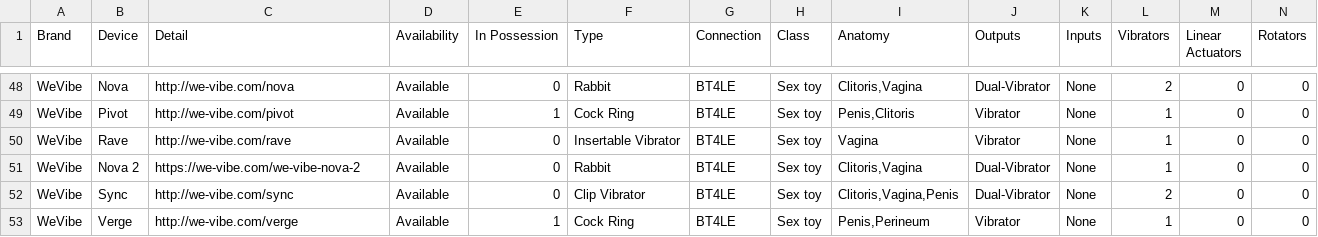
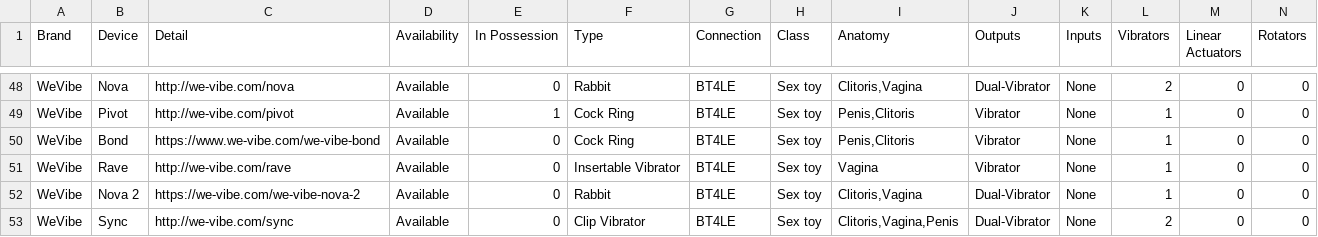
Before and after one commit to blackspherefollower/IoSTIndex, a CSV file: src/data/devices.csv, drawn as a sheet; only a part is shown, gaps mark what is left out; the shorter side is filled out with more unchanged rows; rows hold the shown columns only; the diff names each change by its address in the sheet, - before the commit and + after, or states it on an @@ line.

Commit message:
Updating datasets

```diff
--- a/src/data/devices.csv
+++ b/src/data/devices.csv
+row 50: WeVibe | Bond | https://www.we-vibe.com/we-vibe-bond | Available | 0 | Cock Ring | BT4LE | Sex toy | Penis,Clitoris | Vibrator | None | 1 | 0 | 0
```
